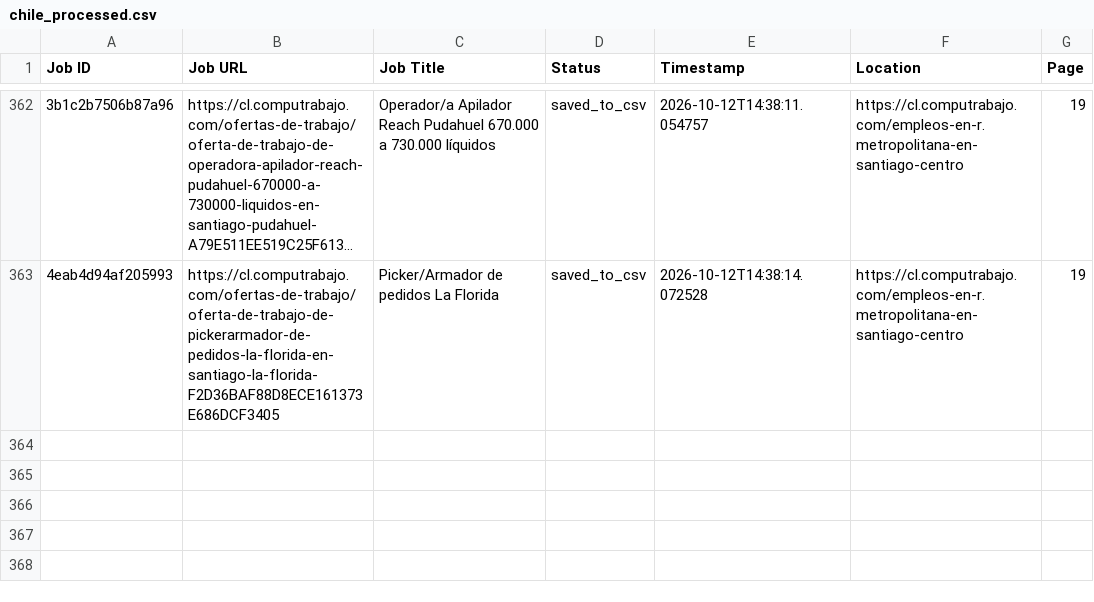
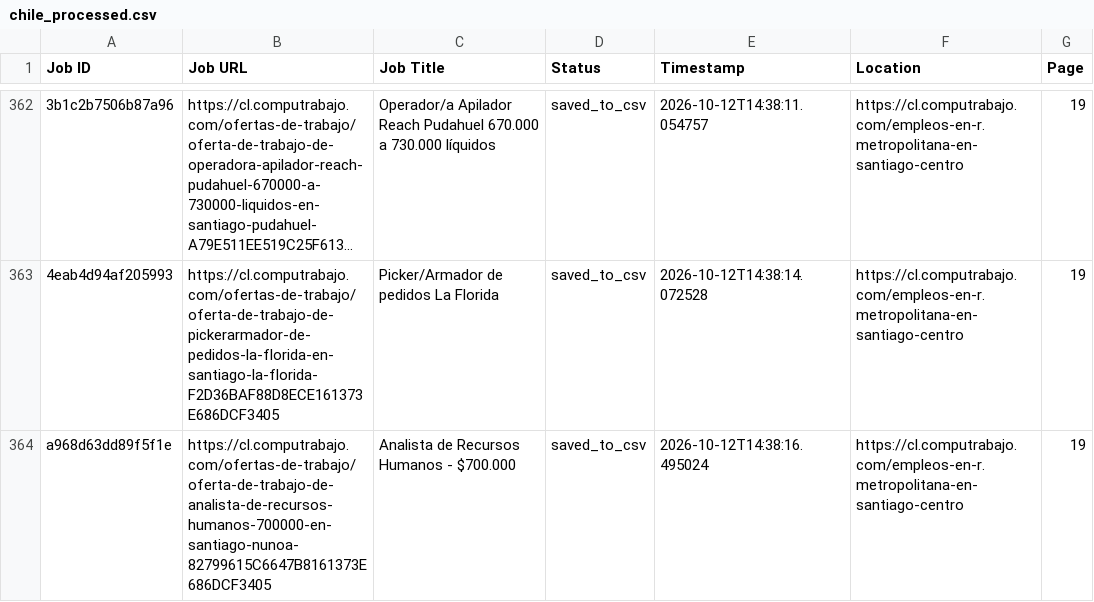
Before and after one commit to liliankason/computrabajo_chile_scraper, a CSV file: chile_processed.csv, drawn as a sheet; only a part is shown, gaps mark what is left out; long unchanged cells end in …; the diff names each change by its address in the sheet, - before the commit and + after, or states it on an @@ line.

```diff
--- a/chile_processed.csv
+++ b/chile_processed.csv
+row 364: a968d63dd89f5f1e | https://cl.computrabajo.com/ofertas-de-trabajo/oferta-de-trabajo-de-analista-de-recursos-humanos-700000-en-santiago-nunoa-82799615C6647B8161373E686DCF3405 | Analista de Recursos Humanos - $700.000 | saved_to_csv | 2026-10-12T14:38:16.495024 | https://cl.computrabajo.com/empleos-en-r.metropolitana-en-santiago-centro | 19
```
Also changed, not shown: chile_scraped_jobs.csv, 1 other file.
